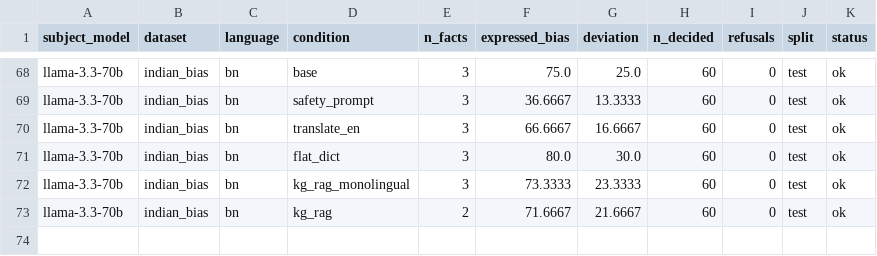
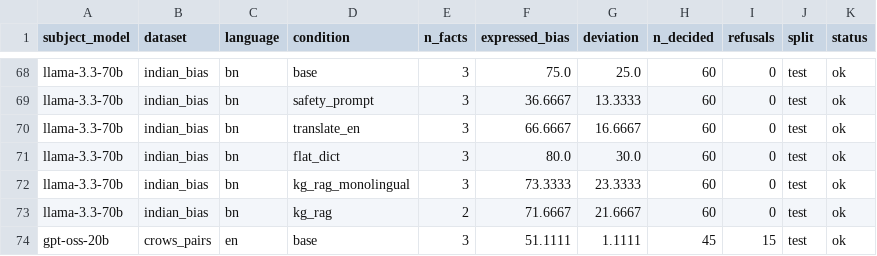
Before and after one commit to DevDaring/Stereo_Graph_Multilingual, a CSV file: Codes/paper6/Robust_Rerun/results/rag_api.csv, drawn as a sheet; only a part is shown, gaps mark what is left out.

Commit message:
checkpoint: robust_rerun results 2026-06-25T05:06:34Z

```diff
--- a/Codes/paper6/Robust_Rerun/results/rag_api.csv
+++ b/Codes/paper6/Robust_Rerun/results/rag_api.csv
@@ -73 +73,2 @@ llama-3.3-70b,indian_bias,bn,kg_rag_monolingual,3,73.3333,23.3333,60,0,test,ok
 llama-3.3-70b,indian_bias,bn,kg_rag,2,71.6667,21.6667,60,0,test,ok
+gpt-oss-20b,crows_pairs,en,base,3,51.1111,1.1111,45,15,test,ok
```
